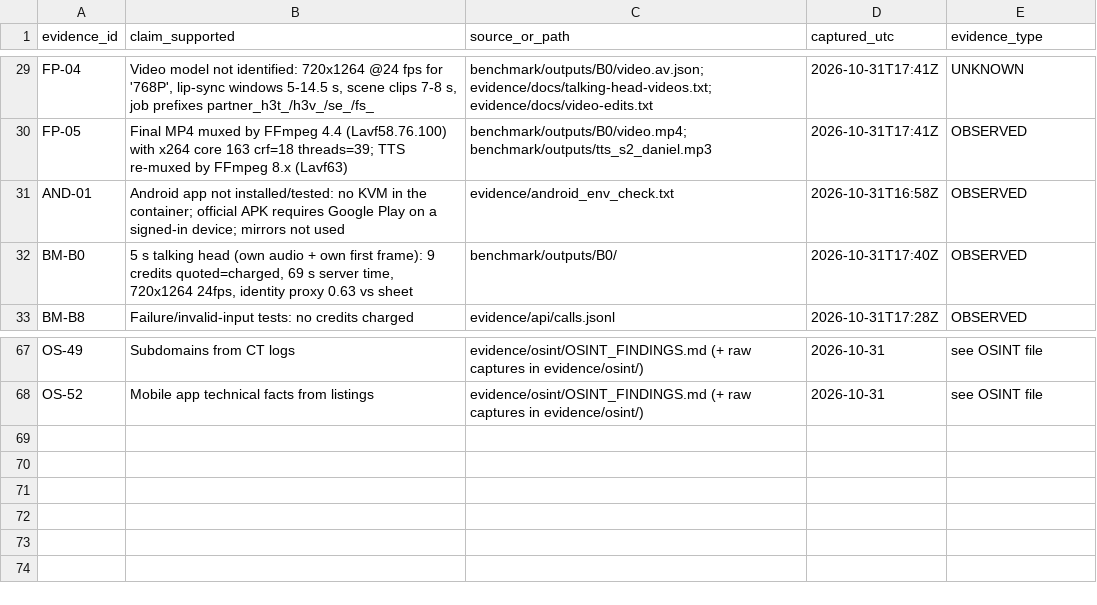
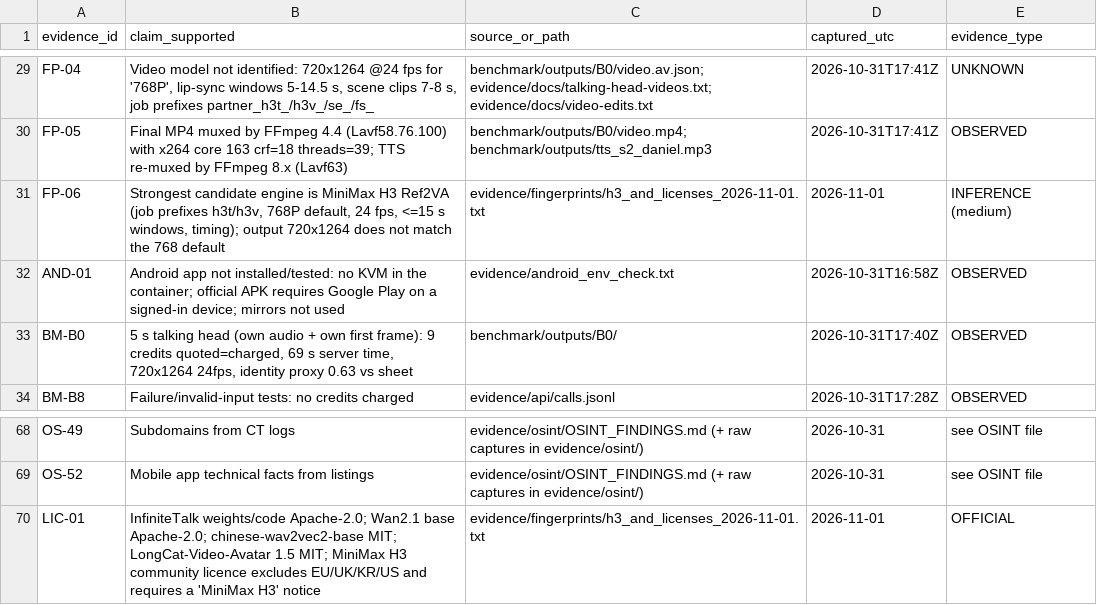
Before and after one commit to samer006-ai/temporal-anchoring-measurement, a CSV file: investigations/promoat-teardown/EVIDENCE_INDEX.csv, drawn as a sheet; only a part is shown, gaps mark what is left out.

```diff
--- a/investigations/promoat-teardown/EVIDENCE_INDEX.csv
+++ b/investigations/promoat-teardown/EVIDENCE_INDEX.csv
@@ -30,2 +30,3 @@ FP-04,"Video model not identified: 720x1264 @24 fps for '768P', lip-sync windows
 FP-05,Final MP4 muxed by FFmpeg 4.4 (Lavf58.76.100) with x264 core 163 crf=18 threads=39; TTS re-muxed by FFmpeg 8.x (Lavf63),benchmark/outputs/B0/video.mp4; benchmark/outputs/tts_s2_daniel.mp3,2026-10-31T17:41Z,OBSERVED
+FP-06,"Strongest candidate engine is MiniMax H3 Ref2VA (job prefixes h3t/h3v, 768P default, 24 fps, <=15 s windows, timing); output 720x1264 does not match the 768 default",evidence/fingerprints/h3_and_licenses_2026-11-01.txt,2026-11-01,INFERENCE (medium)
 AND-01,Android app not installed/tested: no KVM in the container; official APK requires Google Play on a signed-in device; mirrors not used,evidence/android_env_check.txt,2026-10-31T16:58Z,OBSERVED
@@ -68 +69,2 @@ OS-49,Subdomains from CT logs,evidence/osint/OSINT_FINDINGS.md (+ raw captures i
 OS-52,Mobile app technical facts from listings,evidence/osint/OSINT_FINDINGS.md (+ raw captures in evidence/osint/),2026-10-31,see OSINT file
+LIC-01,InfiniteTalk weights/code Apache-2.0; Wan2.1 base Apache-2.0; chinese-wav2vec2-base MIT; LongCat-Video-Avatar 1.5 MIT; MiniMax H3 community licence excludes EU/UK/KR/US and requires a 'MiniMax H3' notice,evidence/fingerprints/h3_and_licenses_2026-11-01.txt,2026-11-01,OFFICIAL
```
Also changed, not shown: 2 other files.
